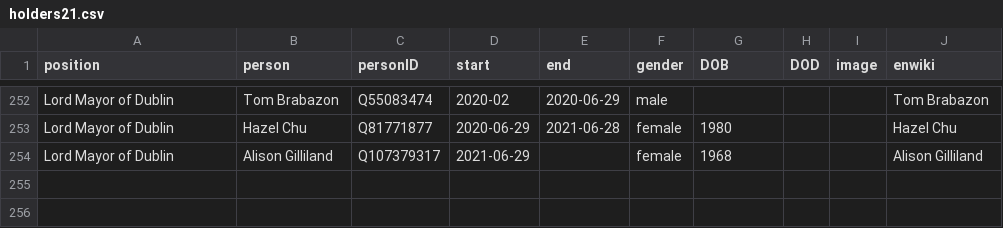
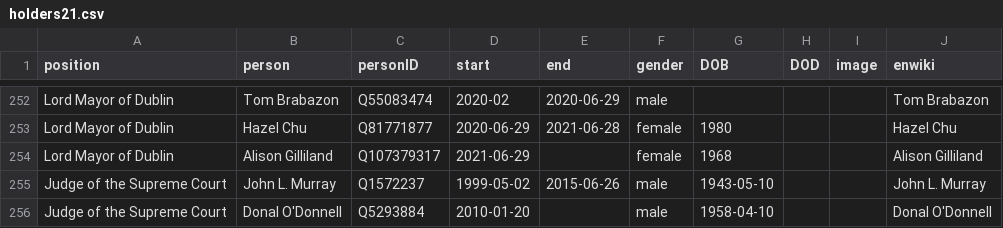
Before and after one commit to every-politician-scrapers/ireland-ministers, a CSV file: html/holders21.csv, drawn as a sheet; only a part is shown, gaps mark what is left out; the diff names each change by its address in the sheet, - before the commit and + after, or states it on an @@ line.

Commit message:
PCB update

```diff
--- a/html/holders21.csv
+++ b/html/holders21.csv
+row 255: Judge of the Supreme Court | John L. Murray | Q1572237 | 1999-05-02 | 2015-06-26 | male | 1943-05-10 |  |  | John L. Murray
+row 256: Judge of the Supreme Court | Donal O'Donnell | Q5293884 | 2010-01-20 |  | male | 1958-04-10 |  |  | Donal O'Donnell
```
